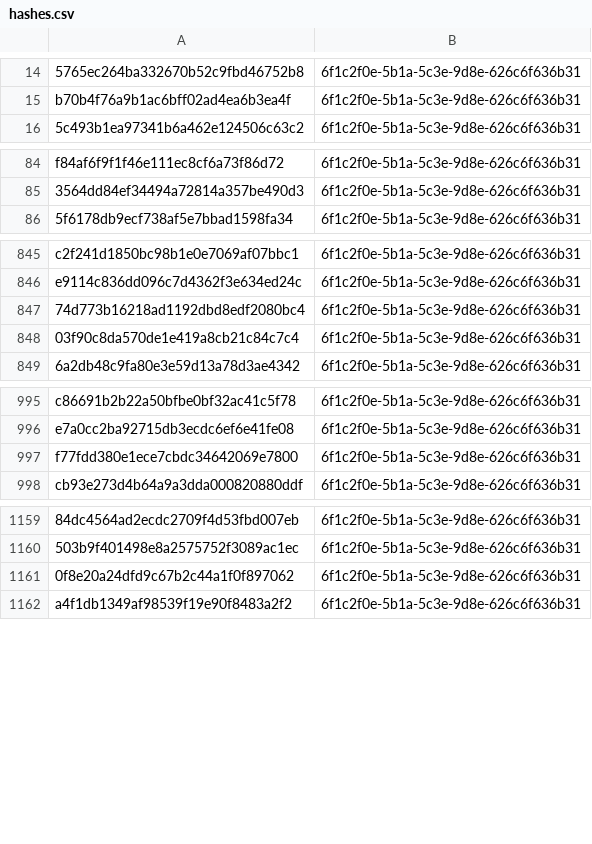
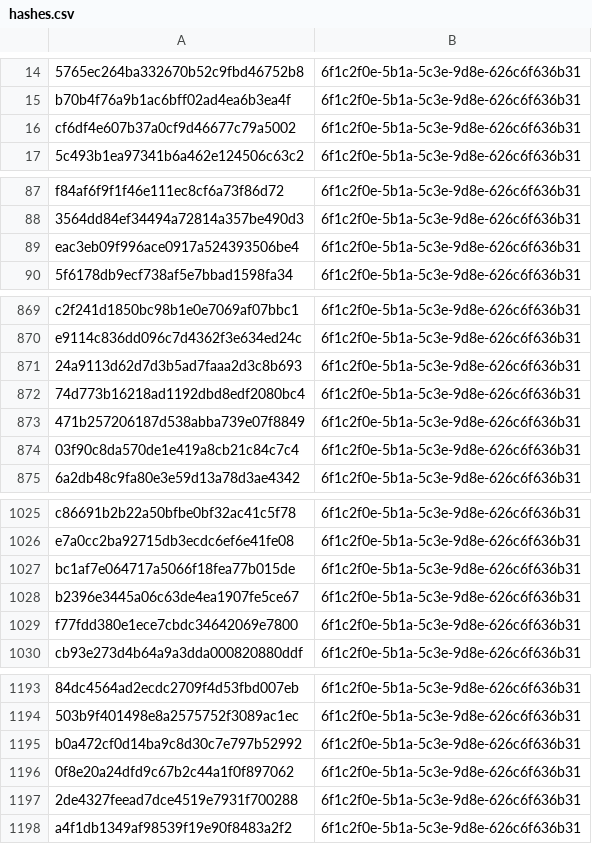
Before and after one commit to kotivahdit/blocklist, a CSV file: misp/hashes.csv, drawn as a sheet; only a part is shown, gaps mark what is left out; the diff covers the shown part only; the diff names each change by its address in the sheet, - before the commit and + after, or states it on an @@ line.

```diff
--- a/misp/hashes.csv
+++ b/misp/hashes.csv
+row 16: cf6df4e607b37a0cf9d46677c79a5002 | 6f1c2f0e-5b1a-5c3e-9d8e-626c6f636b31
+row 89: eac3eb09f996ace0917a524393506be4 | 6f1c2f0e-5b1a-5c3e-9d8e-626c6f636b31
+row 871: 24a9113d62d7d3b5ad7faaa2d3c8b693 | 6f1c2f0e-5b1a-5c3e-9d8e-626c6f636b31
+row 873: 471b257206187d538abba739e07f8849 | 6f1c2f0e-5b1a-5c3e-9d8e-626c6f636b31
+row 1027: bc1af7e064717a5066f18fea77b015de | 6f1c2f0e-5b1a-5c3e-9d8e-626c6f636b31
+row 1028: b2396e3445a06c63de4ea1907fe5ce67 | 6f1c2f0e-5b1a-5c3e-9d8e-626c6f636b31
+row 1195: b0a472cf0d14ba9c8d30c7e797b52992 | 6f1c2f0e-5b1a-5c3e-9d8e-626c6f636b31
+row 1197: 2de4327feead7dce4519e7931f700288 | 6f1c2f0e-5b1a-5c3e-9d8e-626c6f636b31
```
Also changed, not shown: 31 added rows elsewhere in this file, ipv4-all-7d.csv, 9 other files.
